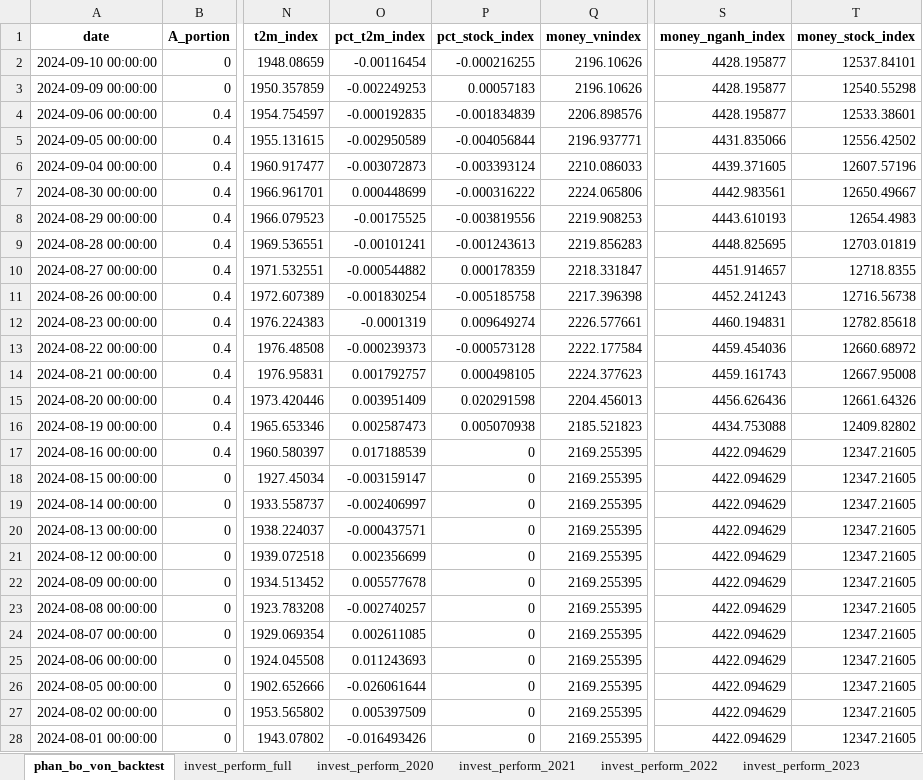
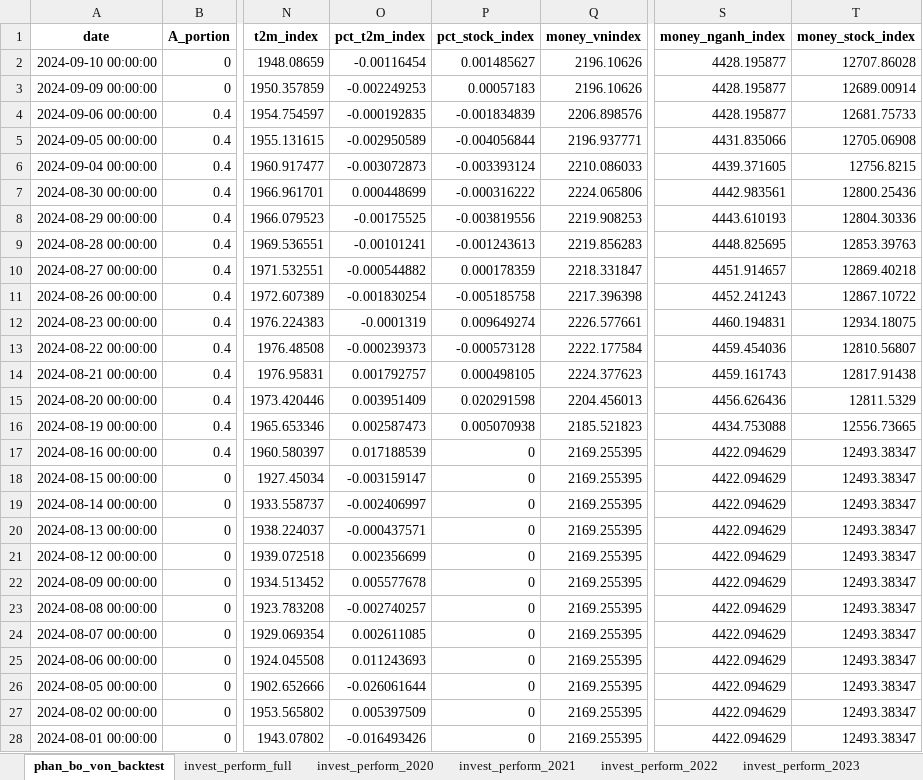
Before and after one commit to twan507/t2m-pycode, an Excel workbook: capital_allocation/back_test/perform_test.xlsx, sheet phan_bo_von_backtest, drawn as a sheet; only a part is shown, gaps mark what is left out; values as stored, in another font and other column widths than the file's, no borders; the diff covers the shown part only; the diff names each change by its address in the sheet, - before the commit and + after, or states it on an @@ line.

```diff
--- a/capital_allocation/back_test/perform_test.xlsx (sheet phan_bo_von_backtest)
+++ b/capital_allocation/back_test/perform_test.xlsx (sheet phan_bo_von_backtest)
-P2 (pct_stock_index): -0.000216255
+P2 (pct_stock_index): 0.001485627
-T2 (money_stock_index): 12537.84101
+T2 (money_stock_index): 12707.86028
-T3 (money_stock_index): 12540.55298
+T3 (money_stock_index): 12689.00914
-T4 (money_stock_index): 12533.38601
+T4 (money_stock_index): 12681.75733
-T5 (money_stock_index): 12556.42502
+T5 (money_stock_index): 12705.06908
-T6 (money_stock_index): 12607.57196
+T6 (money_stock_index): 12756.8215
-T7 (money_stock_index): 12650.49667
+T7 (money_stock_index): 12800.25436
-T8 (money_stock_index): 12654.4983
+T8 (money_stock_index): 12804.30336
-T9 (money_stock_index): 12703.01819
+T9 (money_stock_index): 12853.39763
-T10 (money_stock_index): 12718.8355
+T10 (money_stock_index): 12869.40218
-T11 (money_stock_index): 12716.56738
+T11 (money_stock_index): 12867.10722
-T12 (money_stock_index): 12782.85618
+T12 (money_stock_index): 12934.18075
-T13 (money_stock_index): 12660.68972
+T13 (money_stock_index): 12810.56807
-T14 (money_stock_index): 12667.95008
+T14 (money_stock_index): 12817.91438
-T15 (money_stock_index): 12661.64326
+T15 (money_stock_index): 12811.5329
-T16 (money_stock_index): 12409.82802
+T16 (money_stock_index): 12556.73665
-T17:T28 (money_stock_index): 12347.21605
+T17:T28 (money_stock_index): 12493.38347
```
Also changed, not shown: 1110 edited cells elsewhere in this sheet, sheet invest_perform_full, sheet full_traded_stock_history, sheet invest_perform_2020, sheet invest_perform_2021, sheet invest_perform_2022, sheet invest_perform_2023, 1 more sheet, capital_allocation/back_test/test_data.xlsx, capital_allocation/history/10_09_2024.xlsx, 3 other files.
